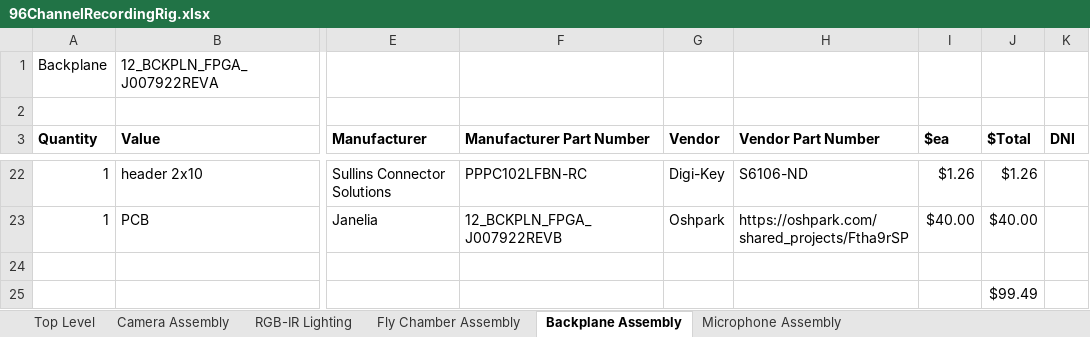
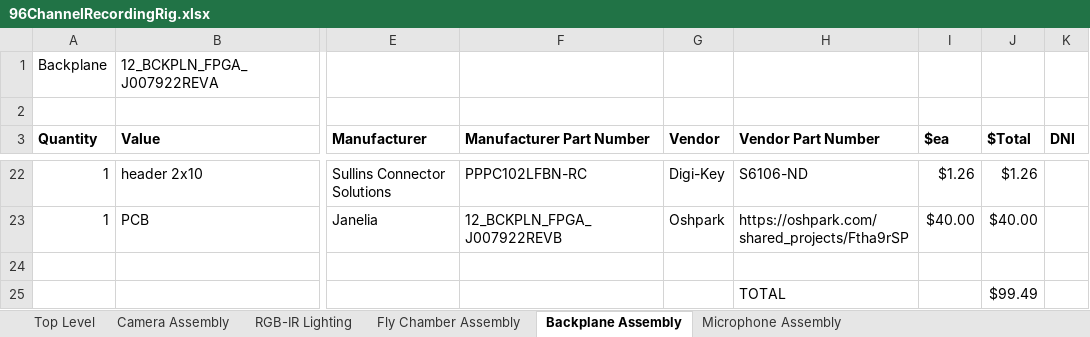
Before and after one commit to janelia-experimental-technology/FlySong, an Excel workbook: 96ChannelRecordingRig.xlsx, sheet Backplane Assembly, drawn as a sheet; only a part is shown, gaps mark what is left out; values as stored, in another font and other column widths than the file's, no borders; the diff names each change by its address in the sheet, - before the commit and + after, or states it on an @@ line.

```diff
--- a/96ChannelRecordingRig.xlsx (sheet Backplane Assembly)
+++ b/96ChannelRecordingRig.xlsx (sheet Backplane Assembly)
-H25 (Vendor Part Number): (empty)
+H25 (Vendor Part Number): TOTAL
```
Also changed, not shown: sheet RGB-IR Lighting, sheet Top Level, sheet Microphone Assembly, sheet Camera Assembly, formulas that keep their value, 11 other files.
